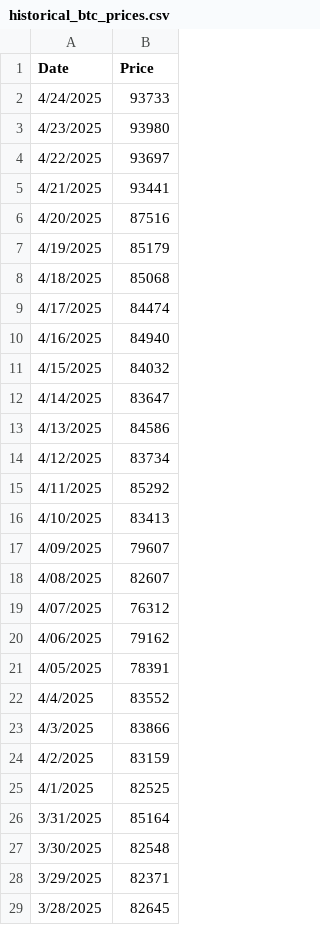
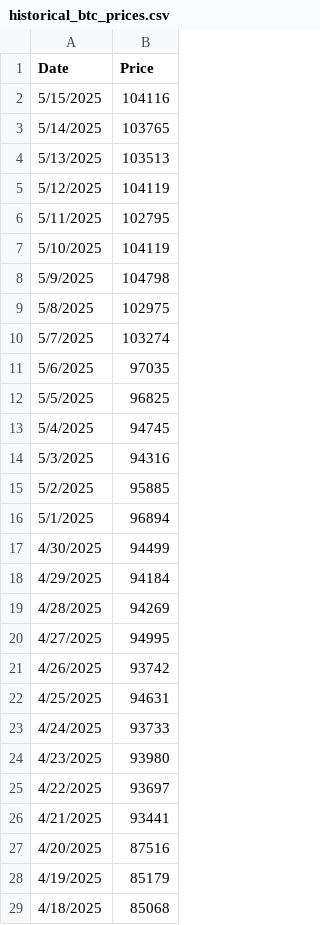
Before and after one commit to mjamiv/btc_tracker, a CSV file: historical_btc_prices.csv, drawn as a sheet; only a part is shown; the shorter side is filled out with more unchanged rows; the diff names each change by its address in the sheet, - before the commit and + after, or states it on an @@ line.

Commit message:
Update historical_btc_prices.csv

```diff
--- a/historical_btc_prices.csv
+++ b/historical_btc_prices.csv
+row 2: 5/15/2025 | 104116
+row 3: 5/14/2025 | 103765
+row 4: 5/13/2025 | 103513
+row 5: 5/12/2025 | 104119
+row 6: 5/11/2025 | 102795
+row 7: 5/10/2025 | 104119
+row 8: 5/9/2025 | 104798
+row 9: 5/8/2025 | 102975
+row 10: 5/7/2025 | 103274
+row 11: 5/6/2025 | 97035
+row 12: 5/5/2025 | 96825
+row 13: 5/4/2025 | 94745
+row 14: 5/3/2025 | 94316
+row 15: 5/2/2025 | 95885
+row 16: 5/1/2025 | 96894
+row 17: 4/30/2025 | 94499
+row 18: 4/29/2025 | 94184
+row 19: 4/28/2025 | 94269
+row 20: 4/27/2025 | 94995
+row 21: 4/26/2025 | 93742
+row 22: 4/25/2025 | 94631
```
